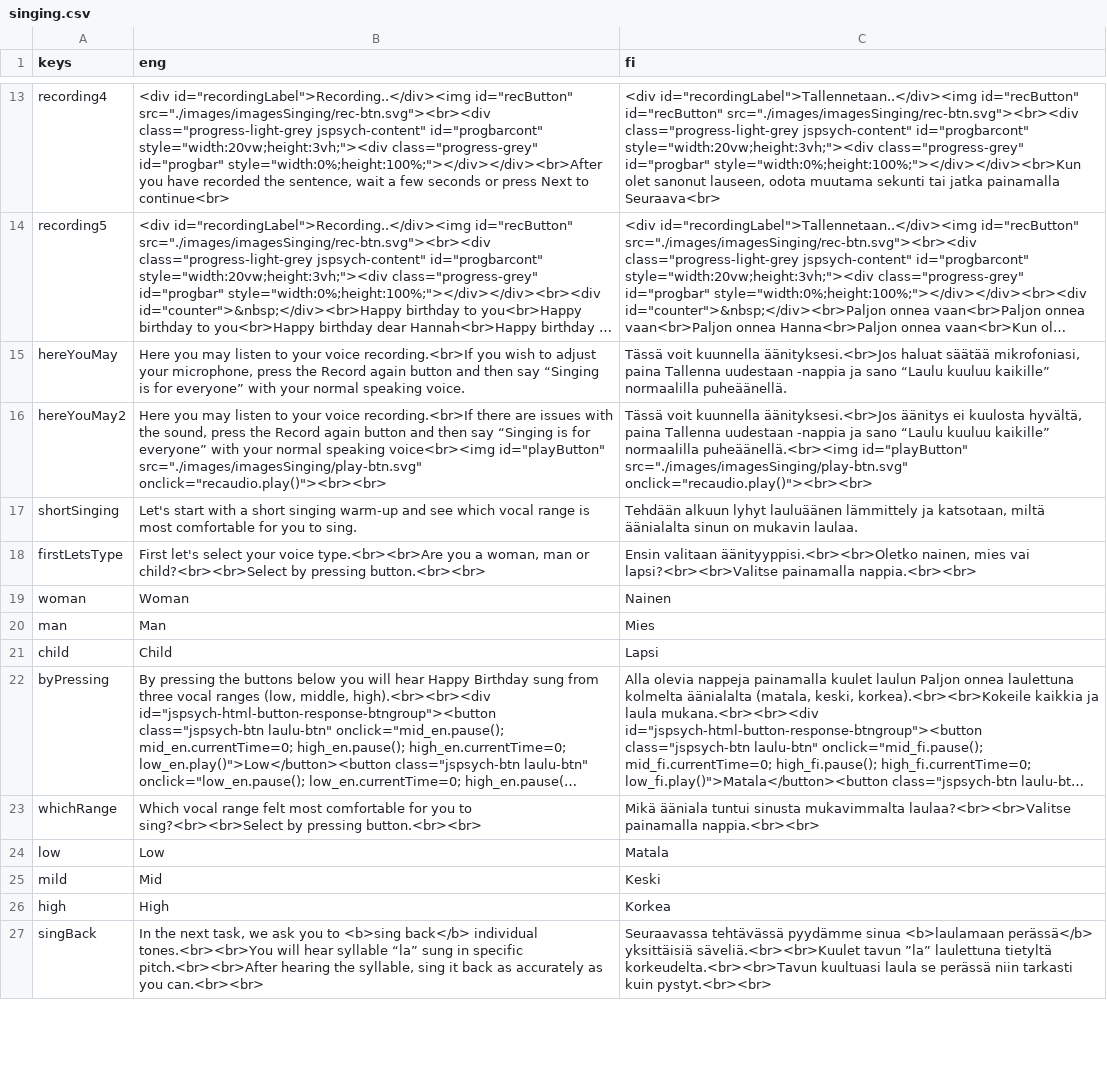
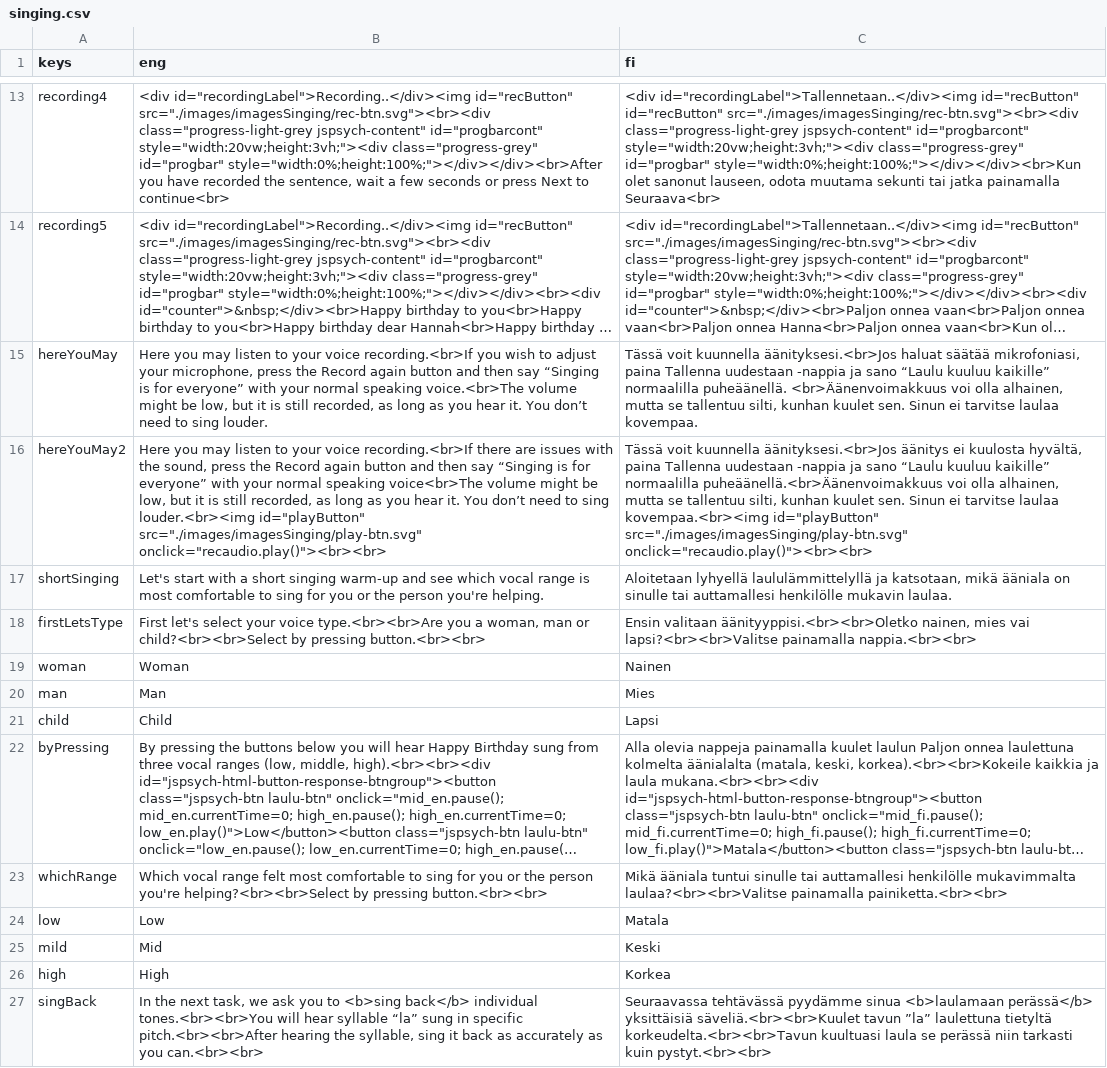
Before and after one commit to pasoneto/MMBB, a CSV file: utils/translationsProcess/singing.csv, drawn as a sheet; only a part is shown, gaps mark what is left out; long unchanged cells end in …; the diff names each change by its address in the sheet, - before the commit and + after, or states it on an @@ line.

```diff
--- a/utils/translationsProcess/singing.csv
+++ b/utils/translationsProcess/singing.csv
-B15 (eng): …normal speaking voice.
+B15 (eng): …normal speaking voice.<br>The volume might be low, but it is still recorded, as long as you hear it. You don’t need to sing louder.
-C15 (fi): …normaalilla puheäänellä.
+C15 (fi): …normaalilla puheäänellä. <br>Äänenvoimakkuus voi olla alhainen, mutta se tallentuu silti, kunhan kuulet sen. Sinun ei tarvitse laulaa kovempaa.
-B16 (eng): …normal speaking voice<br><img id="playButton" src="./images/imagesSinging/play-btn.svg"…
+B16 (eng): …normal speaking voice<br>The volume might be low, but it is still recorded, as long as you hear it. You don’t need to sing louder.<br><img id="playButton" src="./images/imagesSinging/play-btn.svg"…
-C16 (fi): …kaikille” normaalilla puheäänellä.<br><img id="playButton" src="./images/imagesSinging/play-btn.svg"…
+C16 (fi): …kaikille” normaalilla puheäänellä.<br>Äänenvoimakkuus voi olla alhainen, mutta se tallentuu silti, kunhan kuulet sen. Sinun ei tarvitse laulaa kovempaa.<br><img id="playButton" src="./images/imagesSinging/play-btn.svg"…
-B17 (eng): …most comfortable for you to sing.
+B17 (eng): …most comfortable to sing for you or the person you're helping.
-C17 (fi): Tehdään alkuun lyhyt lauluäänen lämmittely ja katsotaan, miltä äänialalta sinun on mukavin laulaa.
+C17 (fi): Aloitetaan lyhyellä laululämmittelyllä ja katsotaan, mikä ääniala on sinulle tai auttamallesi henkilölle mukavin laulaa.
-B23 (eng): …most comfortable for you to sing?<br><br>Select by pressing…
+B23 (eng): …most comfortable to sing for you or the person you're helping?<br><br>Select by pressing…
-C23 (fi): …ääniala tuntui sinusta mukavimmalta laulaa?<br><br>Valitse painamalla nappia.<br><br>
+C23 (fi): …ääniala tuntui sinulle tai auttamallesi henkilölle mukavimmalta laulaa?<br><br>Valitse painamalla painiketta.<br><br>
```
Also changed, not shown: utils/translationsProcess/movement.csv, utils/translationsProcess/taskIcons.csv, 5 other files.
